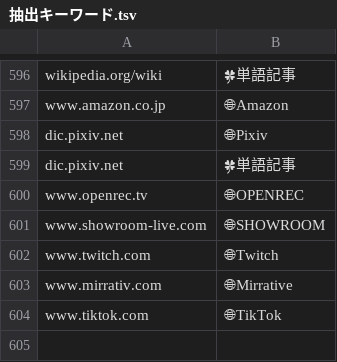
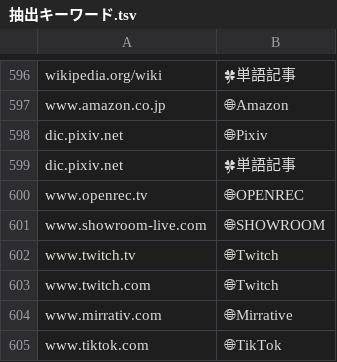
Before and after one commit to aods1004/my-dict, a TSV file: bin/hatena_bookmark/data/抽出キーワード.tsv, drawn as a sheet; only a part is shown, gaps mark what is left out.

```diff
--- a/bin/hatena_bookmark/data/抽出キーワード.tsv
+++ b/bin/hatena_bookmark/data/抽出キーワード.tsv
@@ -601,2 +601,3 @@ www.openrec.tv	🌐OPENREC
 www.showroom-live.com	🌐SHOWROOM
+www.twitch.tv	🌐Twitch
 www.twitch.com	🌐Twitch
```
Also changed, not shown: bin/dict/data/SNS単語帳.tsv, bin/hatena_bookmark/data/タグ候補.tsv, 16 other files.
